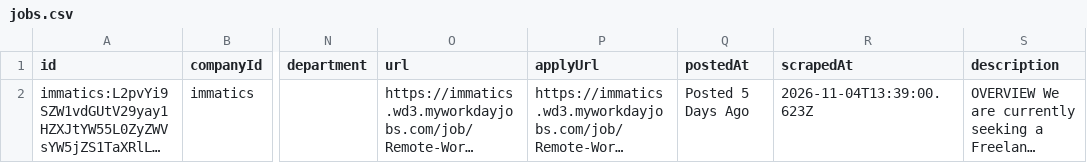
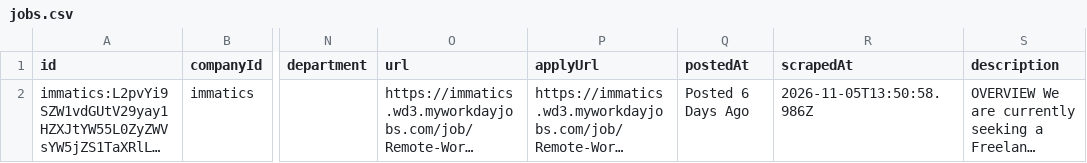
Before and after one commit to ThorfinnThor/job-catalog, a CSV file: public/jobs.csv, drawn as a sheet; only a part is shown, gaps mark what is left out; long unchanged cells end in …; the diff covers the shown part only; the diff names each change by its address in the sheet, - before the commit and + after, or states it on an @@ line.

```diff
--- a/public/jobs.csv
+++ b/public/jobs.csv
-Q2 (postedAt): Posted 5 Days Ago
+Q2 (postedAt): Posted 6 Days Ago
-R2 (scrapedAt): 2026-11-04T13:39:00.623Z
+R2 (scrapedAt): 2026-11-05T13:50:58.986Z
```
Also changed, not shown: 1 added row elsewhere in this file, 2 other files.
